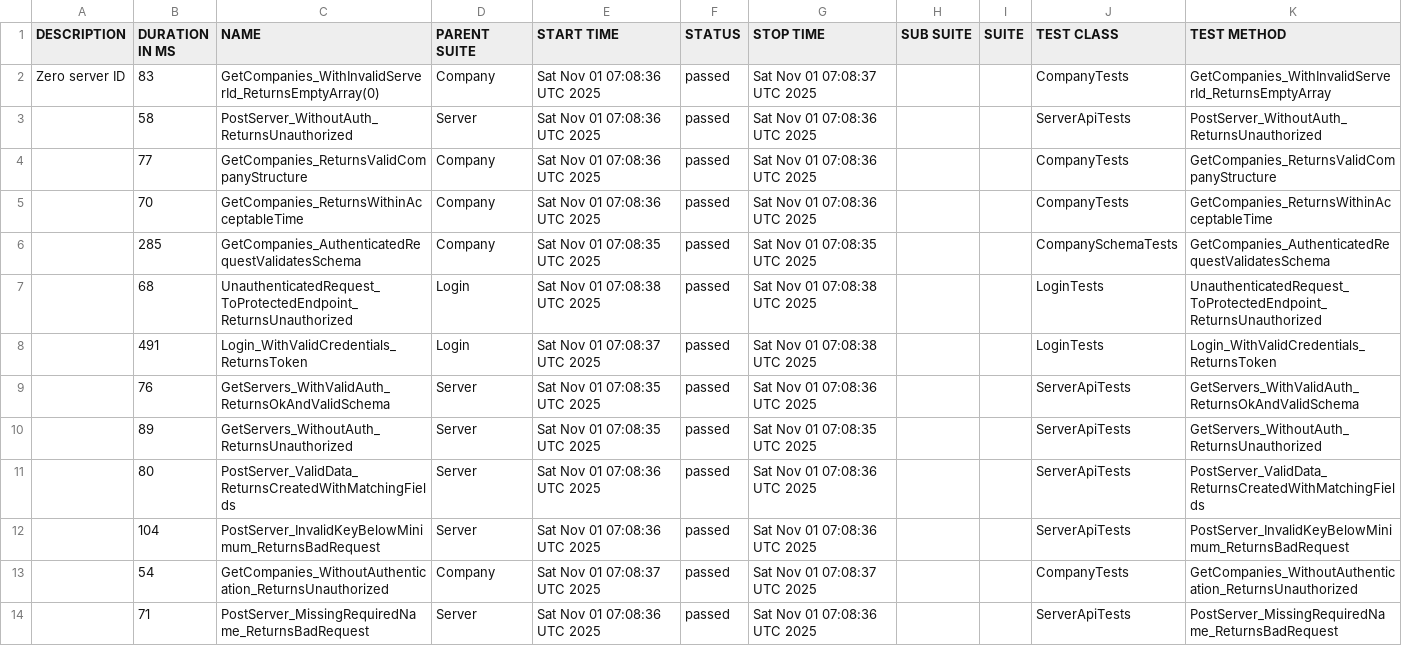
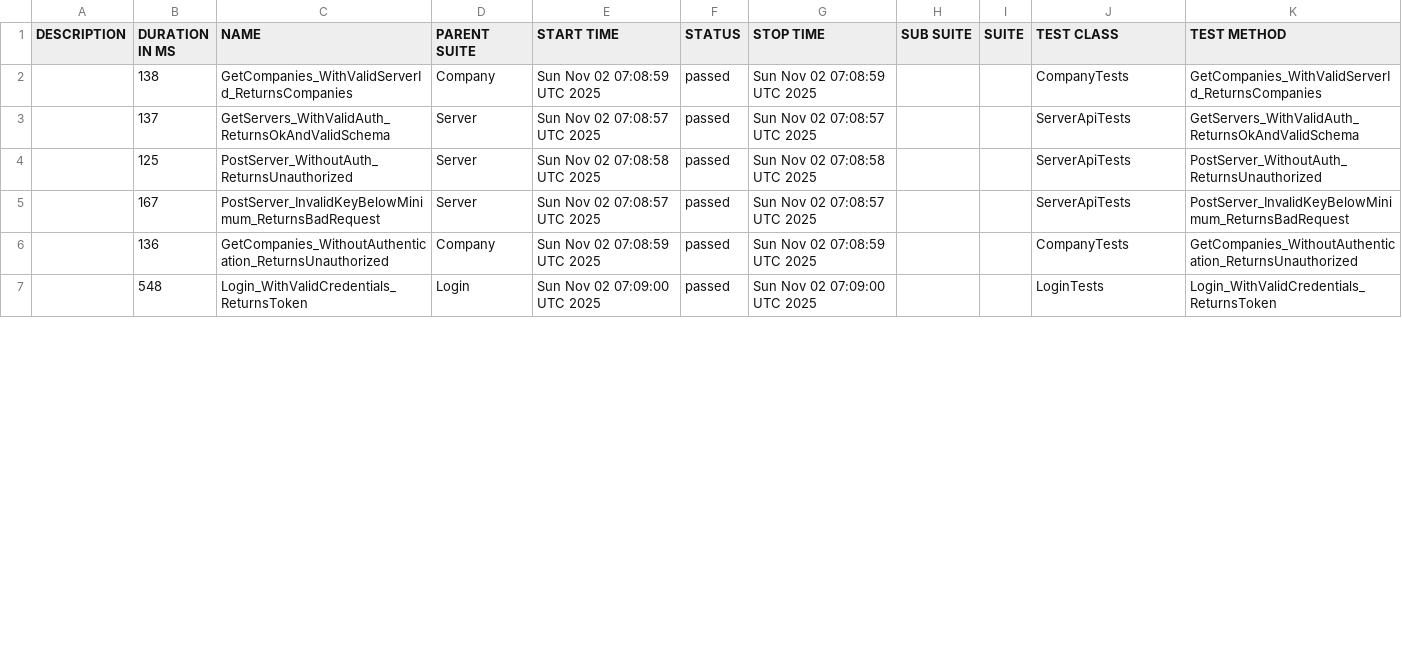
Before and after one commit to effiziente1/API_Testing, a CSV file: data/suites.csv, drawn as a sheet; only a part is shown; the diff covers the shown part only.

```diff
--- a/data/suites.csv
+++ b/data/suites.csv
@@ -1,15 +1,7 @@
 "DESCRIPTION","DURATION IN MS","NAME","PARENT SUITE","START TIME","STATUS","STOP TIME","SUB SUITE","SUITE","TEST CLASS","TEST METHOD"
-"Zero server ID
-","83","GetCompanies_WithInvalidServerId_ReturnsEmptyArray(0)","Company","Sat Nov 01 07:08:36 UTC 2025","passed","Sat Nov 01 07:08:37 UTC 2025","","","CompanyTests","GetCompanies_WithInvalidServerId_ReturnsEmptyArray"
-"","58","PostServer_WithoutAuth_ReturnsUnauthorized","Server","Sat Nov 01 07:08:36 UTC 2025","passed","Sat Nov 01 07:08:36 UTC 2025","","","ServerApiTests","PostServer_WithoutAuth_ReturnsUnauthorized"
-"","77","GetCompanies_ReturnsValidCompanyStructure","Company","Sat Nov 01 07:08:36 UTC 2025","passed","Sat Nov 01 07:08:36 UTC 2025","","","CompanyTests","GetCompanies_ReturnsValidCompanyStructure"
-"","70","GetCompanies_ReturnsWithinAcceptableTime","Company","Sat Nov 01 07:08:36 UTC 2025","passed","Sat Nov 01 07:08:36 UTC 2025","","","CompanyTests","GetCompanies_ReturnsWithinAcceptableTime"
-"","285","GetCompanies_AuthenticatedRequestValidatesSchema","Company","Sat Nov 01 07:08:35 UTC 2025","passed","Sat Nov 01 07:08:35 UTC 2025","","","CompanySchemaTests","GetCompanies_AuthenticatedRequestValidatesSchema"
-"","68","UnauthenticatedRequest_ToProtectedEndpoint_ReturnsUnauthorized","Login","Sat Nov 01 07:08:38 UTC 2025","passed","Sat Nov 01 07:08:38 UTC 2025","","","LoginTests","UnauthenticatedRequest_ToProtectedEndpoint_ReturnsUnauthorized"
-"","491","Login_WithValidCredentials_ReturnsToken","Login","Sat Nov 01 07:08:37 UTC 2025","passed","Sat Nov 01 07:08:38 UTC 2025","","","LoginTests","Login_WithValidCredentials_ReturnsToken"
-"","76","GetServers_WithValidAuth_ReturnsOkAndValidSchema","Server","Sat Nov 01 07:08:35 UTC 2025","passed","Sat Nov 01 07:08:36 UTC 2025","","","ServerApiTests","GetServers_WithValidAuth_ReturnsOkAndValidSchema"
-"","89","GetServers_WithoutAuth_ReturnsUnauthorized","Server","Sat Nov 01 07:08:35 UTC 2025","passed","Sat Nov 01 07:08:35 UTC 2025","","","ServerApiTests","GetServers_WithoutAuth_ReturnsUnauthorized"
-"","80","PostServer_ValidData_ReturnsCreatedWithMatchingFields","Server","Sat Nov 01 07:08:36 UTC 2025","passed","Sat Nov 01 07:08:36 UTC 2025","","","ServerApiTests","PostServer_ValidData_ReturnsCreatedWithMatchingFields"
-"","104","PostServer_InvalidKeyBelowMinimum_ReturnsBadRequest","Server","Sat Nov 01 07:08:36 UTC 2025","passed","Sat Nov 01 07:08:36 UTC 2025","","","ServerApiTests","PostServer_InvalidKeyBelowMinimum_ReturnsBadRequest"
-"","54","GetCompanies_WithoutAuthentication_ReturnsUnauthorized","Company","Sat Nov 01 07:08:37 UTC 2025","passed","Sat Nov 01 07:08:37 UTC 2025","","","CompanyTests","GetCompanies_WithoutAuthentication_ReturnsUnauthorized"
-"","71","PostServer_MissingRequiredName_ReturnsBadRequest","Server","Sat Nov 01 07:08:36 UTC 2025","passed","Sat Nov 01 07:08:36 UTC 2025","","","ServerApiTests","PostServer_MissingRequiredName_ReturnsBadRequest"
+"","138","GetCompanies_WithValidServerId_ReturnsCompanies","Company","Sun Nov 02 07:08:59 UTC 2025","passed","Sun Nov 02 07:08:59 UTC 2025","","","CompanyTests","GetCompanies_WithValidServerId_ReturnsCompanies"
+"","137","GetServers_WithValidAuth_ReturnsOkAndValidSchema","Server","Sun Nov 02 07:08:57 UTC 2025","passed","Sun Nov 02 07:08:57 UTC 2025","","","ServerApiTests","GetServers_WithValidAuth_ReturnsOkAndValidSchema"
+"","125","PostServer_WithoutAuth_ReturnsUnauthorized","Server","Sun Nov 02 07:08:58 UTC 2025","passed","Sun Nov 02 07:08:58 UTC 2025","","","ServerApiTests","PostServer_WithoutAuth_ReturnsUnauthorized"
+"","167","PostServer_InvalidKeyBelowMinimum_ReturnsBadRequest","Server","Sun Nov 02 07:08:57 UTC 2025","passed","Sun Nov 02 07:08:57 UTC 2025","","","ServerApiTests","PostServer_InvalidKeyBelowMinimum_ReturnsBadRequest"
+"","136","GetCompanies_WithoutAuthentication_ReturnsUnauthorized","Company","Sun Nov 02 07:08:59 UTC 2025","passed","Sun Nov 02 07:08:59 UTC 2025","","","CompanyTests","GetCompanies_WithoutAuthentication_ReturnsUnauthorized"
+"","548","Login_WithValidCredentials_ReturnsToken","Login","Sun Nov 02 07:09:00 UTC 2025","passed","Sun Nov 02 07:09:00 UTC 2025","","","LoginTests","Login_WithValidCredentials_ReturnsToken"
```
Also changed, not shown: 7 added rows and 9 edited cells elsewhere in this file, 37 other files.
